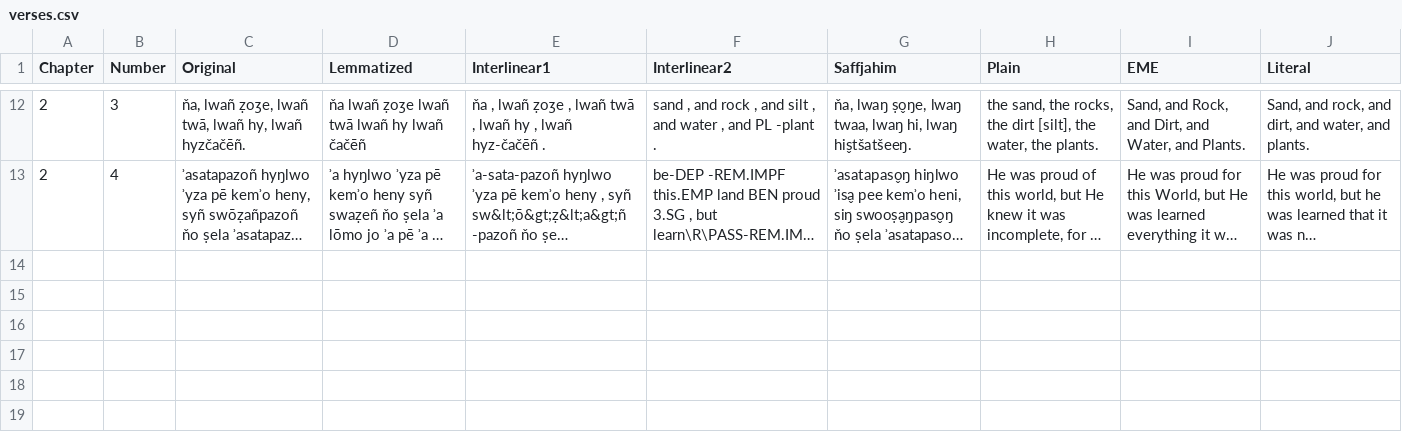
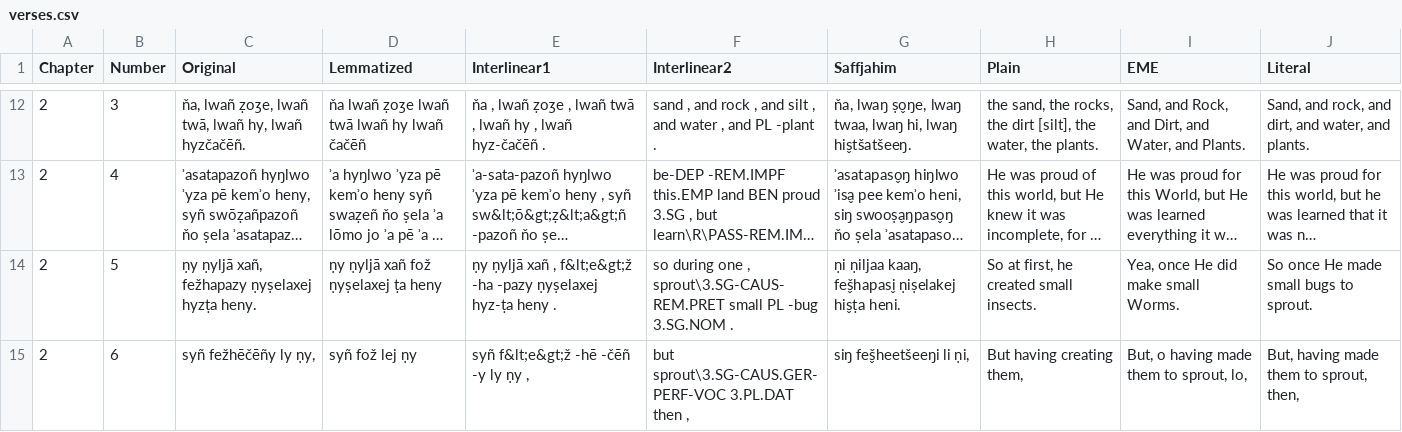
Before and after one commit to GiggyMantis/giggymantis.github.io, a CSV file: Dogha/Voslhemow_Resources/verses.csv, drawn as a sheet; only a part is shown, gaps mark what is left out; long unchanged cells end in …; the diff names each change by its address in the sheet, - before the commit and + after, or states it on an @@ line.

```diff
--- a/Dogha/Voslhemow_Resources/verses.csv
+++ b/Dogha/Voslhemow_Resources/verses.csv
+row 14: 2 | 5 | ṇy ṇyljā xañ, fežhapazy ṇyṣelaxej hyzṭa heny. | ṇy ṇyljā xañ fož ṇyṣelaxej ṭa heny | ṇy ṇyljā xañ , f&lt;e&gt;ž -ha -pazy ṇyṣelaxej hyz-ṭa heny . | so during one , sprout\3.SG-CAUS-REM.PRET small PL -bug 3.SG.NOM . | ṇi ṇiljaa kaaŋ, feš̬hapasi̬ ṇiṣelakej his̬ṭa heni. | So at first, he created small insects. | Yea, once He did make small Worms. | So once He made small bugs to sprout.
+row 15: 2 | 6 | syñ fežhēčēñy ly ṇy, | syñ fož lej ṇy | syñ f&lt;e&gt;ž -hē -čēñ -y ly ṇy , | but sprout\3.SG-CAUS.GER-PERF-VOC 3.PL.DAT then , | siŋ feš̬heetšeeŋi li ṇi, | But having creating them, | But, o having made them to sprout, lo, | But, having made them to sprout, then,
```
Also changed, not shown: 1 other file.
